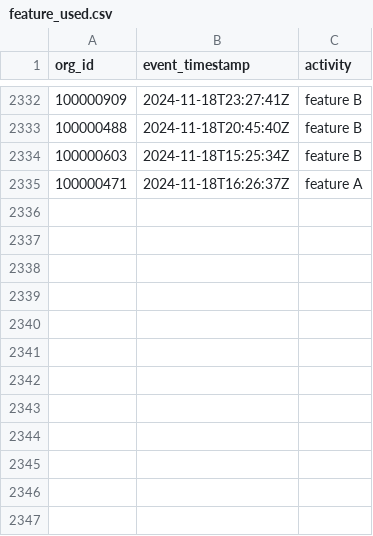
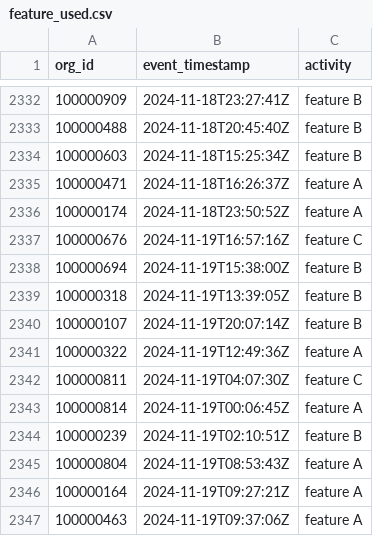
Before and after one commit to datafold/demo, a CSV file: datagen/feature_used.csv, drawn as a sheet; only a part is shown, gaps mark what is left out; the diff names each change by its address in the sheet, - before the commit and + after, or states it on an @@ line.

Commit message:
New data obtained on Wed Nov 20 00:19:41 UTC 2024

```diff
--- a/datagen/feature_used.csv
+++ b/datagen/feature_used.csv
+row 2336: 100000174 | 2024-11-18T23:50:52Z | feature A
+row 2337: 100000676 | 2024-11-19T16:57:16Z | feature C
+row 2338: 100000694 | 2024-11-19T15:38:00Z | feature B
+row 2339: 100000318 | 2024-11-19T13:39:05Z | feature B
+row 2340: 100000107 | 2024-11-19T20:07:14Z | feature B
+row 2341: 100000322 | 2024-11-19T12:49:36Z | feature A
+row 2342: 100000811 | 2024-11-19T04:07:30Z | feature C
+row 2343: 100000814 | 2024-11-19T00:06:45Z | feature A
+row 2344: 100000239 | 2024-11-19T02:10:51Z | feature B
+row 2345: 100000804 | 2024-11-19T08:53:43Z | feature A
+row 2346: 100000164 | 2024-11-19T09:27:21Z | feature A
+row 2347: 100000463 | 2024-11-19T09:37:06Z | feature A
```
Also changed, not shown: datagen/feature_used_broken.csv, datagen/user_created.csv, 12 other files.
